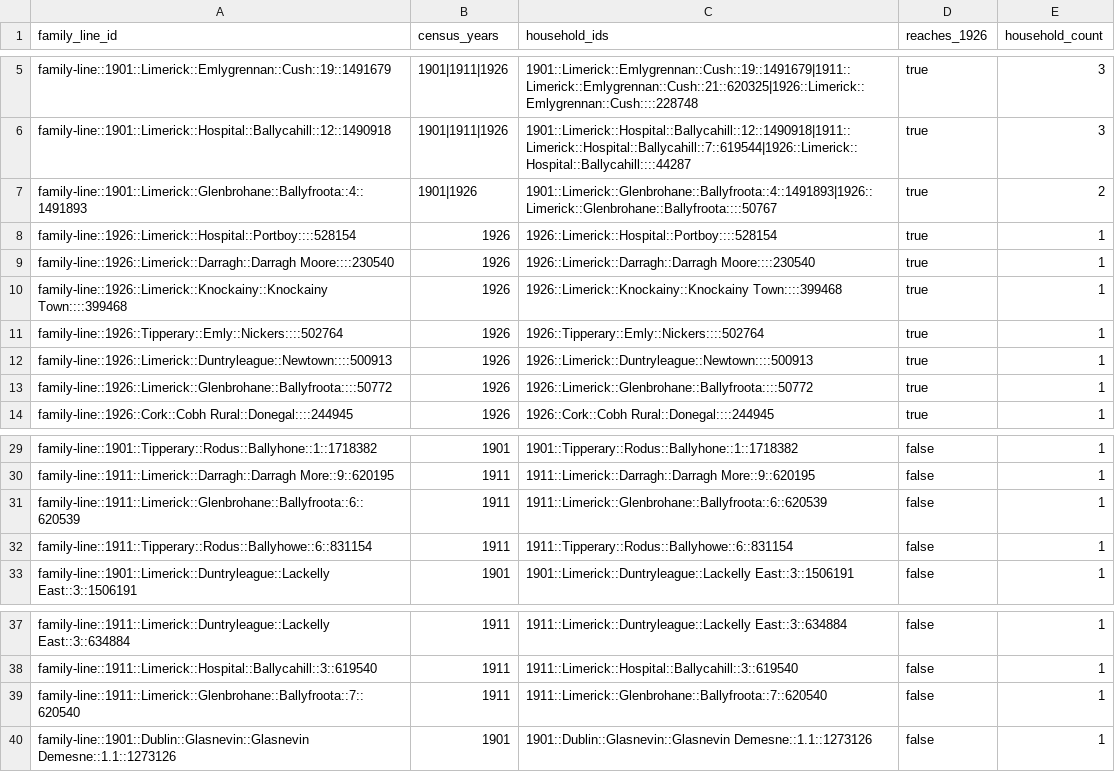
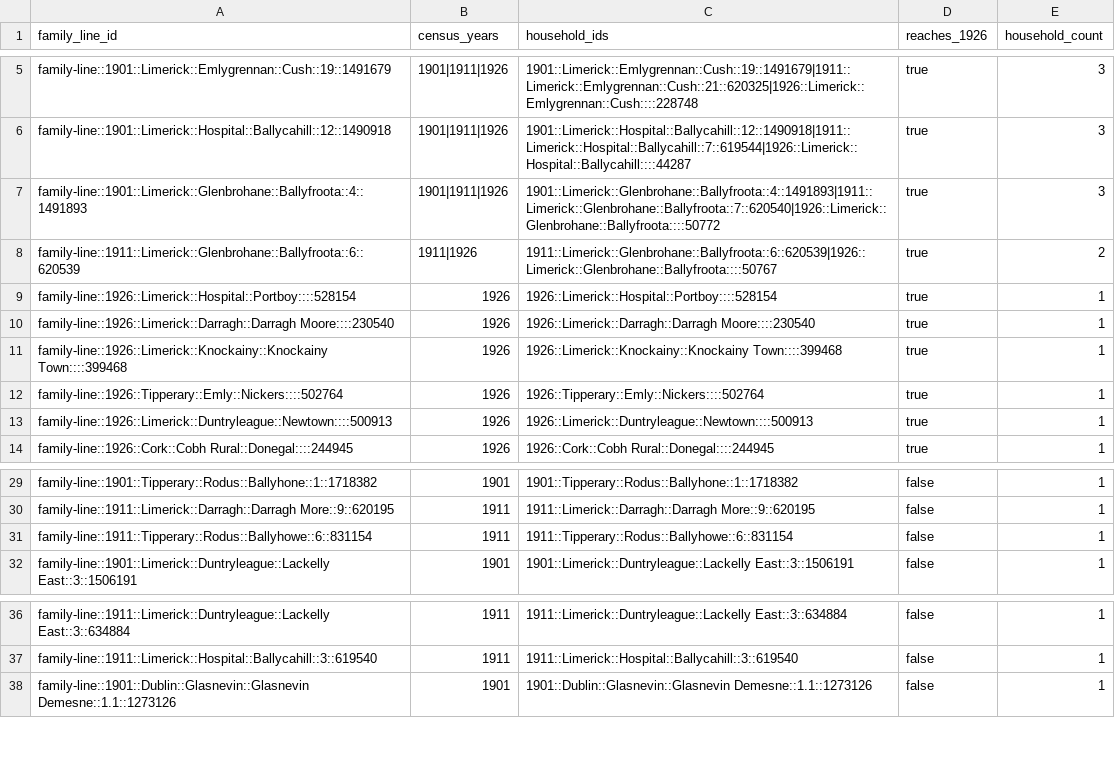
Before and after one commit to Quisharoo/my-family, a CSV file: data/analysis/quish-family-lines.csv, drawn as a sheet; only a part is shown, gaps mark what is left out.

```diff
--- a/data/analysis/quish-family-lines.csv
+++ b/data/analysis/quish-family-lines.csv
@@ -6,3 +6,4 @@ family-line::1901::Limerick::Emlygrennan::Cush::19::1491679,1901|1911|1926,1901:
 family-line::1901::Limerick::Hospital::Ballycahill::12::1490918,1901|1911|1926,1901::Limerick::Hospital::Ballycahill::12::1490918|1911::Limerick::Hospital::Ballycahill::7::619544|1926::Limerick::Hospital::Ballycahill::::44287,true,3
-family-line::1901::Limerick::Glenbrohane::Ballyfroota::4::1491893,1901|1926,1901::Limerick::Glenbrohane::Ballyfroota::4::1491893|1926::Limerick::Glenbrohane::Ballyfroota::::50767,true,2
+family-line::1901::Limerick::Glenbrohane::Ballyfroota::4::1491893,1901|1911|1926,1901::Limerick::Glenbrohane::Ballyfroota::4::1491893|1911::Limerick::Glenbrohane::Ballyfroota::7::620540|1926::Limerick::Glenbrohane::Ballyfroota::::50772,true,3
+family-line::1911::Limerick::Glenbrohane::Ballyfroota::6::620539,1911|1926,1911::Limerick::Glenbrohane::Ballyfroota::6::620539|1926::Limerick::Glenbrohane::Ballyfroota::::50767,true,2
 family-line::1926::Limerick::Hospital::Portboy::::528154,1926,1926::Limerick::Hospital::Portboy::::528154,true,1
@@ -12,3 +13,2 @@ family-line::1926::Tipperary::Emly::Nickers::::502764,1926,1926::Tipperary::Emly
 family-line::1926::Limerick::Duntryleague::Newtown::::500913,1926,1926::Limerick::Duntryleague::Newtown::::500913,true,1
-family-line::1926::Limerick::Glenbrohane::Ballyfroota::::50772,1926,1926::Limerick::Glenbrohane::Ballyfroota::::50772,true,1
 family-line::1926::Cork::Cobh Rural::Donegal::::244945,1926,1926::Cork::Cobh Rural::Donegal::::244945,true,1
@@ -30,3 +30,2 @@ family-line::1901::Tipperary::Rodus::Ballyhone::1::1718382,1901,1901::Tipperary:
 family-line::1911::Limerick::Darragh::Darragh More::9::620195,1911,1911::Limerick::Darragh::Darragh More::9::620195,false,1
-family-line::1911::Limerick::Glenbrohane::Ballyfroota::6::620539,1911,1911::Limerick::Glenbrohane::Ballyfroota::6::620539,false,1
 family-line::1911::Tipperary::Rodus::Ballyhowe::6::831154,1911,1911::Tipperary::Rodus::Ballyhowe::6::831154,false,1
@@ -38,3 +37,2 @@ family-line::1911::Limerick::Duntryleague::Lackelly East::3::634884,1911,1911::L
 family-line::1911::Limerick::Hospital::Ballycahill::3::619540,1911,1911::Limerick::Hospital::Ballycahill::3::619540,false,1
-family-line::1911::Limerick::Glenbrohane::Ballyfroota::7::620540,1911,1911::Limerick::Glenbrohane::Ballyfroota::7::620540,false,1
 family-line::1901::Dublin::Glasnevin::Glasnevin Demesne::1.1::1273126,1901,1901::Dublin::Glasnevin::Glasnevin Demesne::1.1::1273126,false,1
```
Also changed, not shown: data/analysis/quish-observations.csv, 12 other files.
